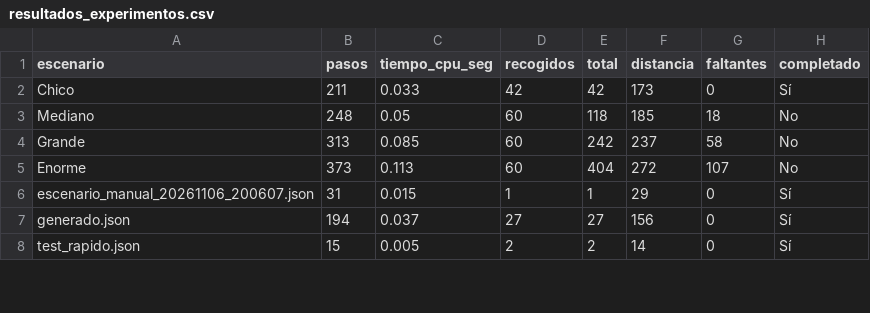
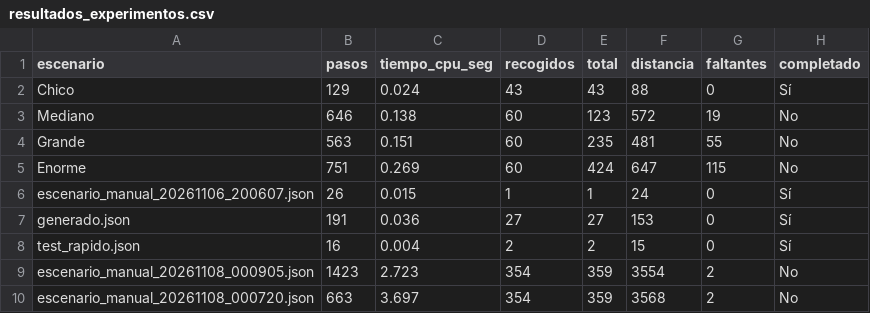
Before and after one commit to Matias-Funes/Algoritmos-2, a CSV file: data/results/resultados_experimentos.csv, drawn as a sheet; only a part is shown; the diff covers the shown part only.

Commit message:
refactor(test): reorganizacion de scripts y actualizacion de pruebas
- Movidos 'experimentos_masivos.py' y 'probar_simulacion.py' a la carpeta scripts/ con sus respectivos ajustes de sys.path.
- Actualizado tests/test_benchmark.py para soportar la carga dinamica de multiples escenarios (fix import json).
- Agregados resultados de la suite de experimentacion (resultados_experimentos.csv).
- Verificada la suite completa de 111 tests en verde.

```diff
--- a/data/results/resultados_experimentos.csv
+++ b/data/results/resultados_experimentos.csv
@@ -1,8 +1,10 @@
 escenario,pasos,tiempo_cpu_seg,recogidos,total,distancia,faltantes,completado
-Chico,211,0.033,42,42,173,0,Sí
-Mediano,248,0.05,60,118,185,18,No
-Grande,313,0.085,60,242,237,58,No
-Enorme,373,0.113,60,404,272,107,No
-escenario_manual_20261106_200607.json,31,0.015,1,1,29,0,Sí
-generado.json,194,0.037,27,27,156,0,Sí
-test_rapido.json,15,0.005,2,2,14,0,Sí
+Chico,129,0.024,43,43,88,0,Sí
+Mediano,646,0.138,60,123,572,19,No
+Grande,563,0.151,60,235,481,55,No
+Enorme,751,0.269,60,424,647,115,No
+escenario_manual_20261106_200607.json,26,0.015,1,1,24,0,Sí
+generado.json,191,0.036,27,27,153,0,Sí
+test_rapido.json,16,0.004,2,2,15,0,Sí
+escenario_manual_20261108_000905.json,1423,2.723,354,359,3554,2,No
+escenario_manual_20261108_000720.json,663,3.697,354,359,3568,2,No
```
Also changed, not shown: 33 edited cells elsewhere in this file, 1 other file.
